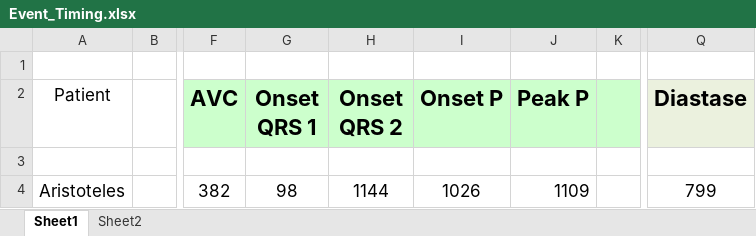
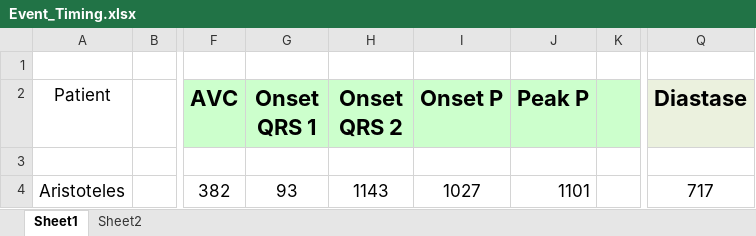
Before and after one commit to GPDS/Public-D-Station, an Excel workbook: Event_Timing.xlsx, sheet Sheet1, drawn as a sheet; only a part is shown, gaps mark what is left out; values as stored, in another font and other column widths than the file's, no borders; the diff names each change by its address in the sheet, - before the commit and + after, or states it on an @@ line.

Commit message:
-a

```diff
--- a/Event_Timing.xlsx (sheet Sheet1)
+++ b/Event_Timing.xlsx (sheet Sheet1)
-G4 (Onset QRS 1): 98
+G4 (Onset QRS 1): 93
-H4 (Onset QRS 2): 1144
+H4 (Onset QRS 2): 1143
-I4 (Onset P): 1026
+I4 (Onset P): 1027
-J4 (Peak P): 1109
+J4 (Peak P): 1101
-Q4 (Diastase): 799
+Q4 (Diastase): 717
```
